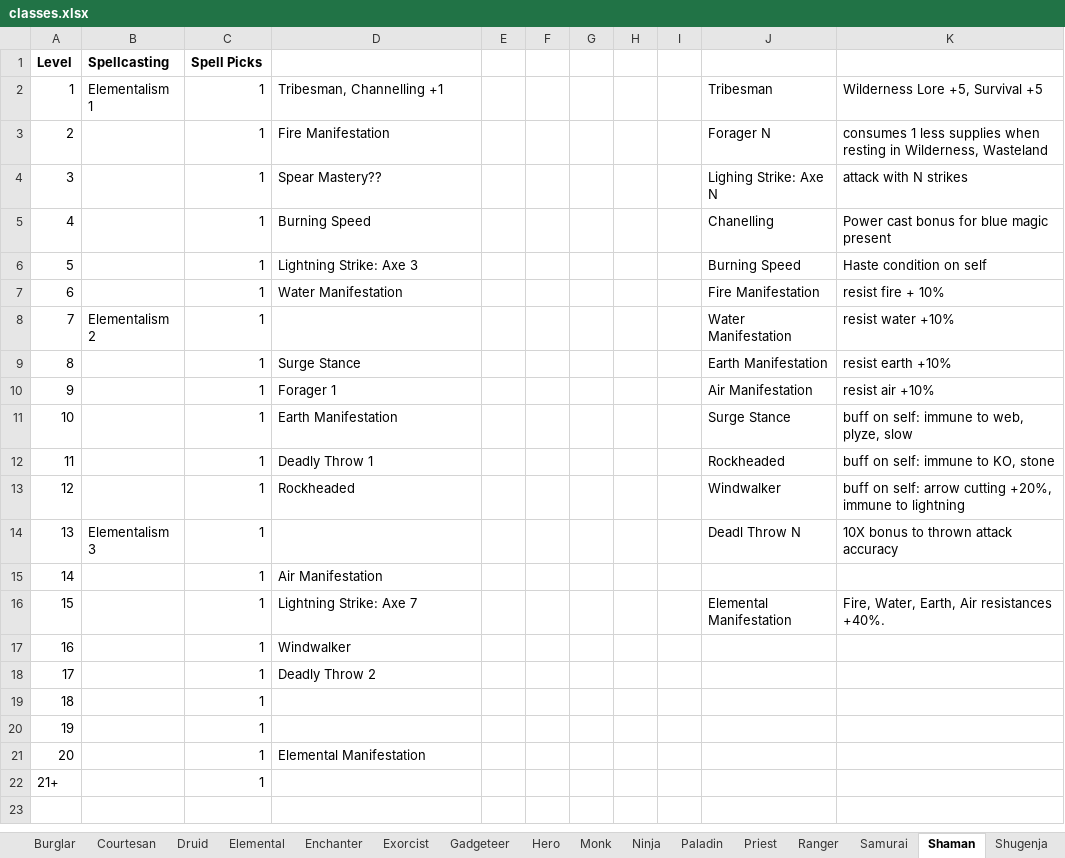
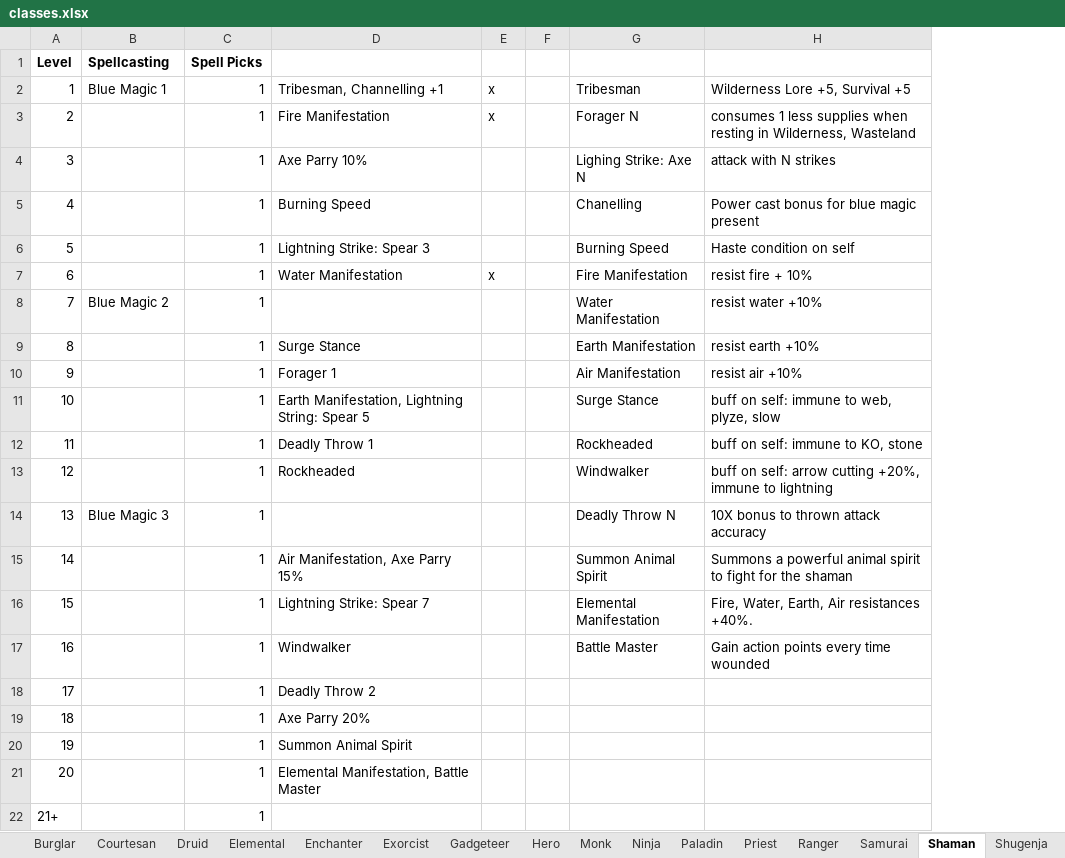
Before and after one commit to alan-mcl/escapeftmaze_raws, an Excel workbook: doc/classes.xlsx, sheet Shaman, drawn as a sheet; values as stored, in another font and other column widths than the file's, no borders; removed rows and columns are numbered as before the commit, all else as after; the diff names each change by its address in the sheet, - before the commit and + after, or states it on an @@ line.

```diff
--- a/doc/classes.xlsx (sheet Shaman)
+++ b/doc/classes.xlsx (sheet Shaman)
-column E, empty
+column E, rows 2-7: x | x |  |  |  | x
-column G, empty
-column H, empty
-column I, empty
-B2 (Spellcasting): Elementalism 1
+B2 (Spellcasting): Blue Magic 1
-D4: Spear Mastery??
+D4: Axe Parry 10%
-D6: Lightning Strike: Axe 3
+D6: Lightning Strike: Spear 3
-B8 (Spellcasting): Elementalism 2
+B8 (Spellcasting): Blue Magic 2
-D11: Earth Manifestation
+D11: Earth Manifestation, Lightning String: Spear 5
-B14 (Spellcasting): Elementalism 3
+B14 (Spellcasting): Blue Magic 3
-G14: Deadl Throw N
+G14: Deadly Throw N
-D15: Air Manifestation
+D15: Air Manifestation, Axe Parry 15%
-G15: (empty)
+G15: Summon Animal Spirit
-H15: (empty)
+H15: Summons a powerful animal spirit to fight for the shaman
-D16: Lightning Strike: Axe 7
+D16: Lightning Strike: Spear 7
-G17: (empty)
+G17: Battle Master
-H17: (empty)
+H17: Gain action points every time wounded
-D19: (empty)
+D19: Axe Parry 20%
-D20: (empty)
+D20: Summon Animal Spirit
-D21: Elemental Manifestation
+D21: Elemental Manifestation, Battle Master
```
Also changed, not shown: sheet Ranger, sheet Samurai, sheet Shugenja, sheet Priest, sheet Sorcerer, sheet Skald, 7 other files.
